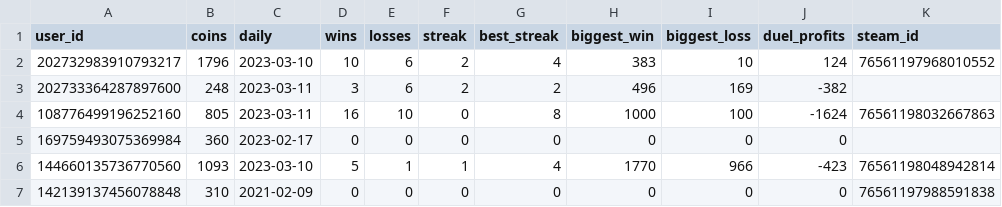
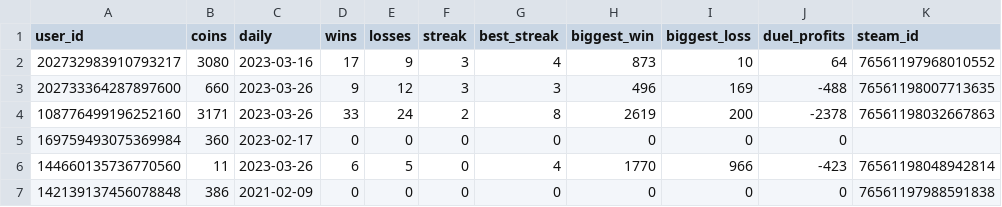
Before and after one commit to hugh-braico/robogeorge, a CSV file: yomocoins.csv, drawn as a sheet; only a part is shown; the diff covers the shown part only.

```diff
--- a/yomocoins.csv
+++ b/yomocoins.csv
@@ -1,7 +1,7 @@
 user_id,coins,daily,wins,losses,streak,best_streak,biggest_win,biggest_loss,duel_profits,steam_id
-202732983910793217,1796,2023-03-10,10,6,2,4,383,10,124,76561197968010552
-202733364287897600,248,2023-03-11,3,6,2,2,496,169,-382,
-108776499196252160,805,2023-03-11,16,10,0,8,1000,100,-1624,76561198032667863
+202732983910793217,3080,2023-03-16,17,9,3,4,873,10,64,76561197968010552
+202733364287897600,660,2023-03-26,9,12,3,3,496,169,-488,76561198007713635
+108776499196252160,3171,2023-03-26,33,24,2,8,2619,200,-2378,76561198032667863
 169759493075369984,360,2023-02-17,0,0,0,0,0,0,0,
-144660135736770560,1093,2023-03-10,5,1,1,4,1770,966,-423,76561198048942814
-142139137456078848,310,2021-02-09,0,0,0,0,0,0,0,76561197988591838
+144660135736770560,11,2023-03-26,6,5,0,4,1770,966,-423,76561198048942814
+142139137456078848,386,2021-02-09,0,0,0,0,0,0,0,76561197988591838
```
Also changed, not shown: 3 added rows and 49 edited cells elsewhere in this file, 4 other files.
